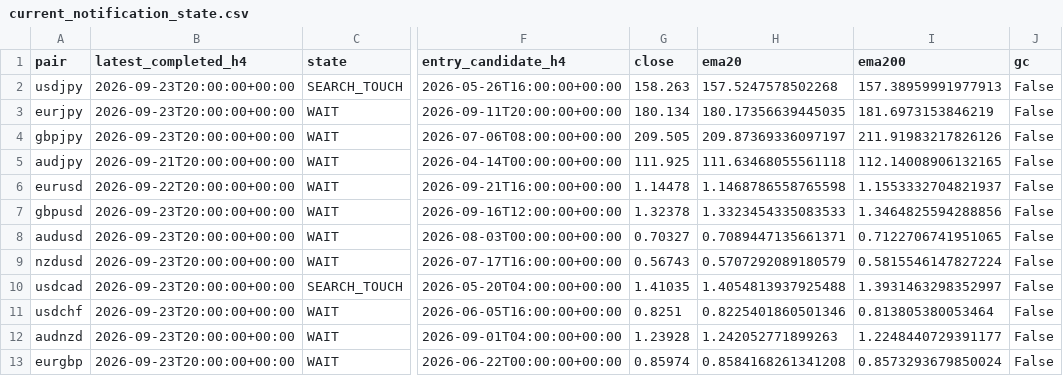
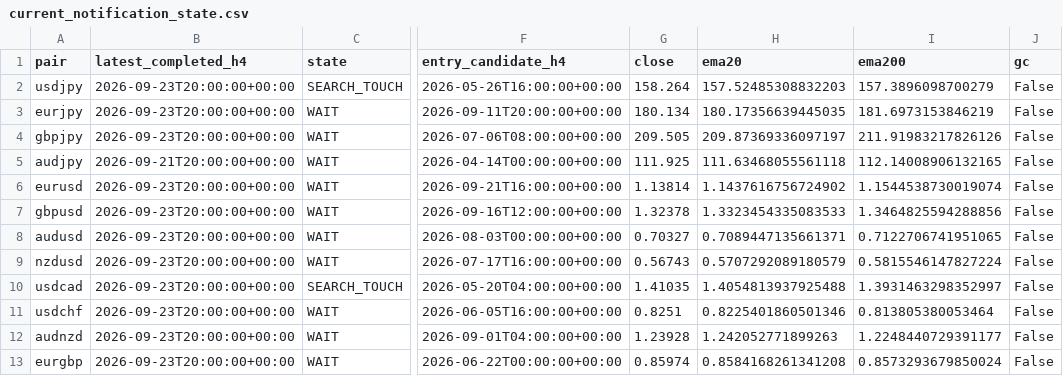
Before and after one commit to rikuudon24-beep/-fx-research-engine, a CSV file: reports/current_notification_state.csv, drawn as a sheet; only a part is shown, gaps mark what is left out; the diff names each change by its address in the sheet, - before the commit and + after, or states it on an @@ line.

```diff
--- a/reports/current_notification_state.csv
+++ b/reports/current_notification_state.csv
-G2 (close): 158.263
+G2 (close): 158.264
-H2 (ema20): 157.5247578502268
+H2 (ema20): 157.52485308832203
-I2 (ema200): 157.38959991977913
+I2 (ema200): 157.3896098700279
-B6 (latest_completed_h4): 2026-09-22T20:00:00+00:00
+B6 (latest_completed_h4): 2026-09-23T20:00:00+00:00
-G6 (close): 1.14478
+G6 (close): 1.13814
-H6 (ema20): 1.1468786558765598
+H6 (ema20): 1.1437616756724902
-I6 (ema200): 1.1553332704821937
+I6 (ema200): 1.1544538730019074
```
Also changed, not shown: data/market/d1/eurgbp.csv, data/market/h4/eurusd.csv, 2 other files.
